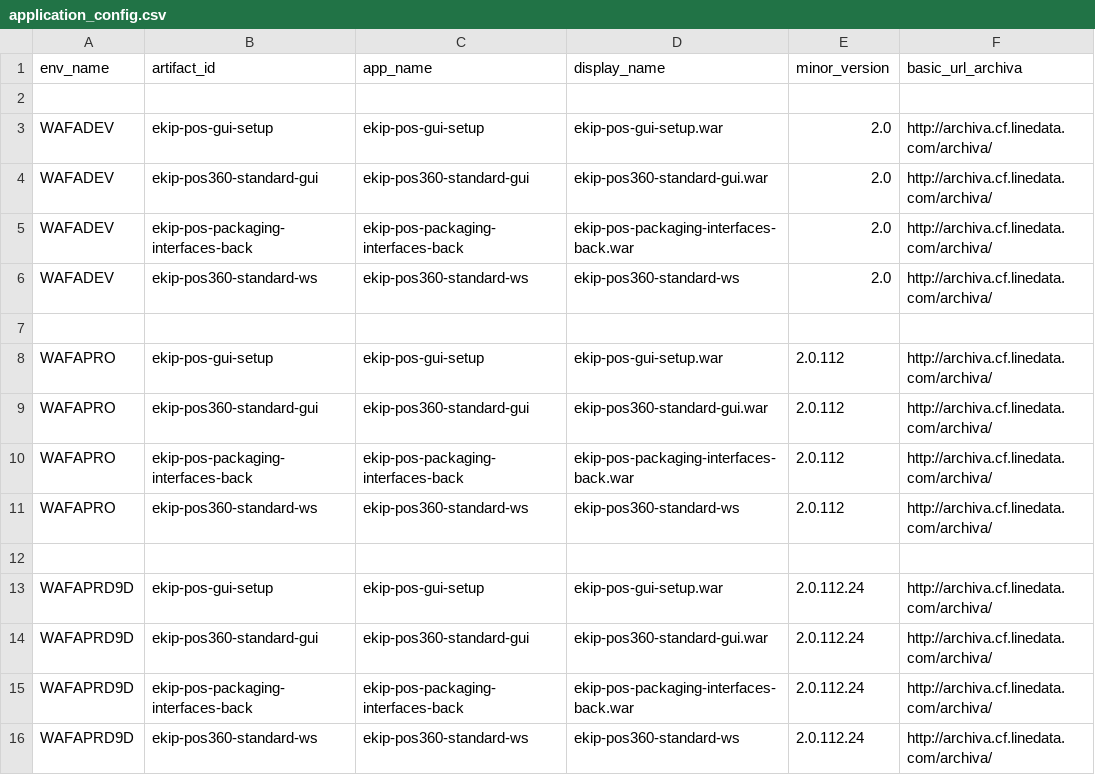
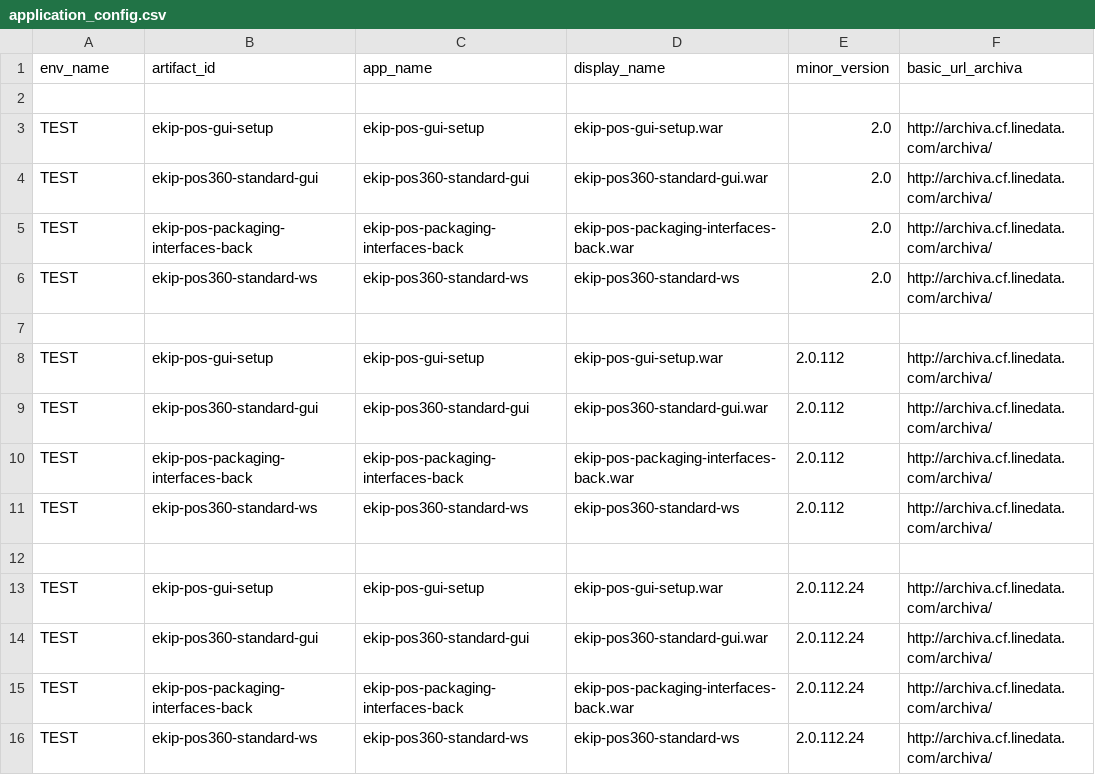
Before and after one commit to MarWalito/version, a CSV file: public/csv/application_config.csv, drawn as a sheet; only a part is shown; the diff names each change by its address in the sheet, - before the commit and + after, or states it on an @@ line.

Commit message:
ddzq

```diff
--- a/public/csv/application_config.csv
+++ b/public/csv/application_config.csv
-A3:A6 (env_name): WAFADEV
+A3:A6 (env_name): TEST
-A8:A11 (env_name): WAFAPRO
+A8:A11 (env_name): TEST
-A13:A16 (env_name): WAFAPRD9D
+A13:A16 (env_name): TEST
```
